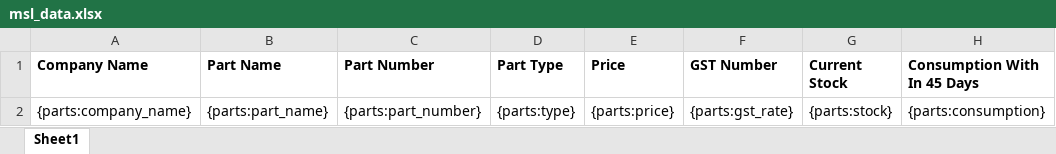
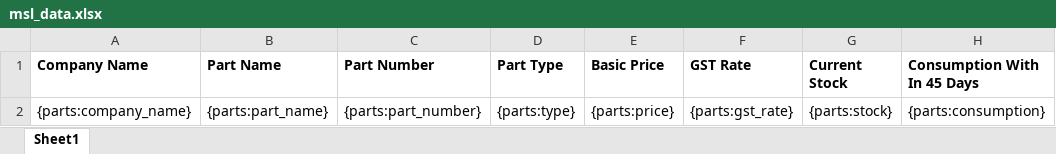
Before and after one commit to 247around-DeepakSharma/Deepak, an Excel workbook: application/controllers/excel-templates/msl_data.xlsx, sheet Sheet1, drawn as a sheet; only a part is shown; values as stored, in another font and other column widths than the file's, no borders; charts and pictures not drawn; the diff names each change by its address in the sheet, - before the commit and + after, or states it on an @@ line.

Commit message:
Changes in MSL Automation For warehouse #CRM-2719
Price column is not clear - is it basic price or total price?
GST number -> GST rate
If consumption in 30 days is 0 and current stock is 0 but consumption in
45 days is > 0, then recommended should use 45 days. U can divide 45
days in 2 and use that as recommended quantity.

```diff
--- a/application/controllers/excel-templates/msl_data.xlsx (sheet Sheet1)
+++ b/application/controllers/excel-templates/msl_data.xlsx (sheet Sheet1)
-E1: Price
+E1: Basic Price
-F1: GST Number
+F1: GST Rate
```
Also changed, not shown: 1 other file.
